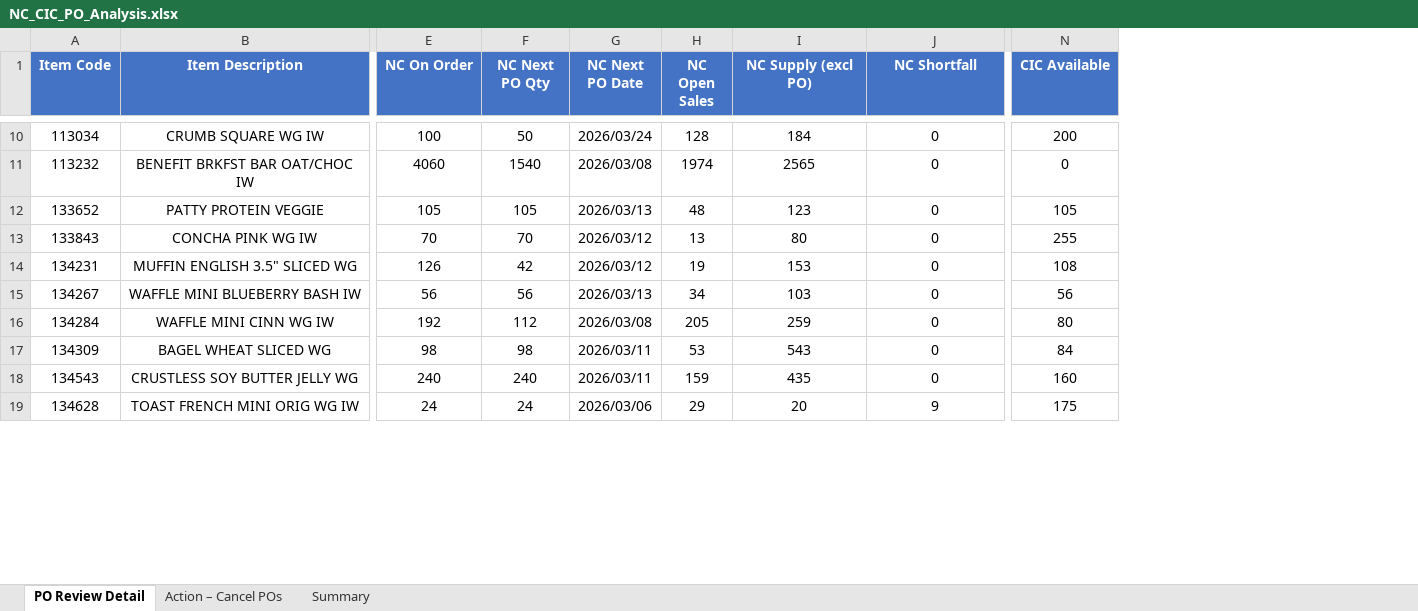
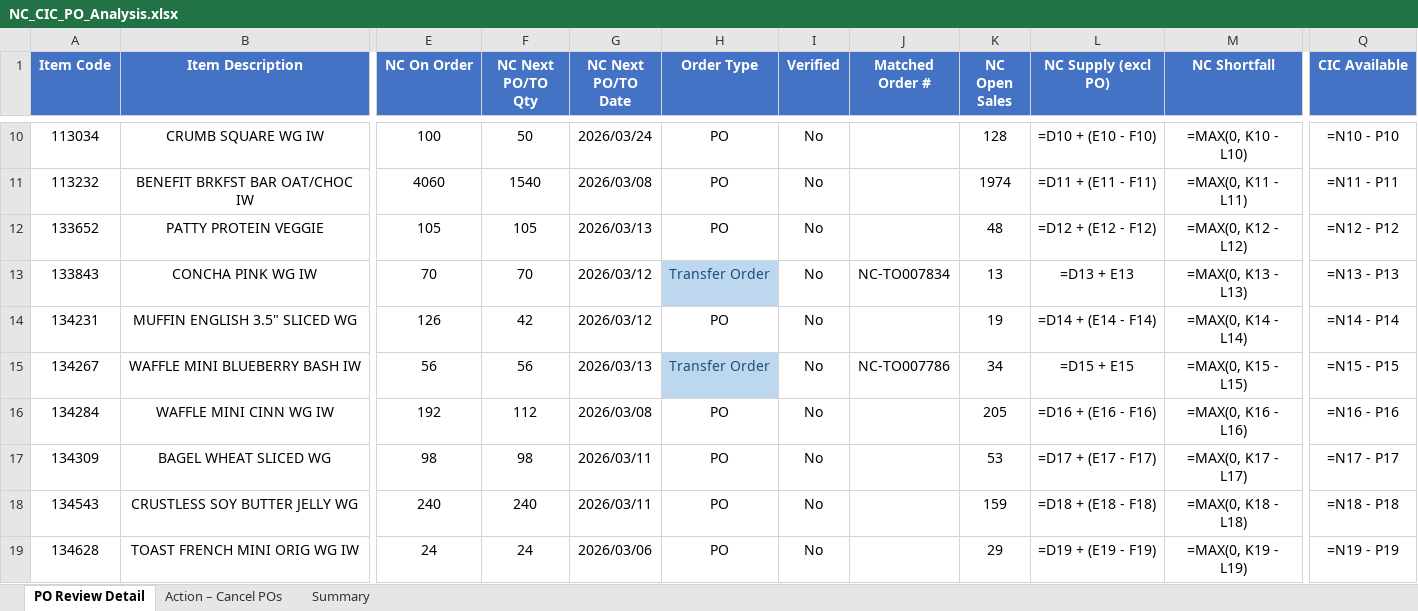
Before and after one commit to Karthik-Raja-GSF/PO_Excess_Orders, an Excel workbook: data/NC_CIC_PO_Analysis.xlsx, sheet PO Review Detail, drawn as a sheet; only a part is shown, gaps mark what is left out; values as stored, in another font and other column widths than the file's, no borders; formulas without a stored value are shown as written; addresses are those after the commit; the diff covers the shown part only; the diff names each change by its address in the sheet, - before the commit and + after, or states it on an @@ line.

```diff
--- a/data/NC_CIC_PO_Analysis.xlsx (sheet PO Review Detail)
+++ b/data/NC_CIC_PO_Analysis.xlsx (sheet PO Review Detail)
+column H (Order Type), rows 10-19: PO | PO | PO | Transfer Order | PO | Transfer Order | PO | PO | PO | PO
+column I (Verified), rows 10-19: all No
+column J (Matched Order #), rows 13-15: NC-TO007834 |  | NC-TO007786
-F1: NC Next PO Qty
+F1: NC Next PO/TO Qty
-G1: NC Next PO Date
+G1: NC Next PO/TO Date
-L10 (NC Supply (excl PO)): 184
+L10 (NC Supply (excl PO)): =D10 + (E10 - F10)
-M10 (NC Shortfall): 0
+M10 (NC Shortfall): =MAX(0, K10 - L10)
-Q10 (CIC Available): 200
+Q10 (CIC Available): =N10 - P10
-L11 (NC Supply (excl PO)): 2565
+L11 (NC Supply (excl PO)): =D11 + (E11 - F11)
-M11 (NC Shortfall): 0
+M11 (NC Shortfall): =MAX(0, K11 - L11)
-Q11 (CIC Available): 0
+Q11 (CIC Available): =N11 - P11
-L12 (NC Supply (excl PO)): 123
+L12 (NC Supply (excl PO)): =D12 + (E12 - F12)
-M12 (NC Shortfall): 0
+M12 (NC Shortfall): =MAX(0, K12 - L12)
-Q12 (CIC Available): 105
+Q12 (CIC Available): =N12 - P12
-L13 (NC Supply (excl PO)): 80
+L13 (NC Supply (excl PO)): =D13 + E13
-M13 (NC Shortfall): 0
+M13 (NC Shortfall): =MAX(0, K13 - L13)
-Q13 (CIC Available): 255
+Q13 (CIC Available): =N13 - P13
-L14 (NC Supply (excl PO)): 153
+L14 (NC Supply (excl PO)): =D14 + (E14 - F14)
-M14 (NC Shortfall): 0
+M14 (NC Shortfall): =MAX(0, K14 - L14)
-Q14 (CIC Available): 108
+Q14 (CIC Available): =N14 - P14
-L15 (NC Supply (excl PO)): 103
+L15 (NC Supply (excl PO)): =D15 + E15
-M15 (NC Shortfall): 0
+M15 (NC Shortfall): =MAX(0, K15 - L15)
-Q15 (CIC Available): 56
+Q15 (CIC Available): =N15 - P15
-L16 (NC Supply (excl PO)): 259
+L16 (NC Supply (excl PO)): =D16 + (E16 - F16)
-M16 (NC Shortfall): 0
+M16 (NC Shortfall): =MAX(0, K16 - L16)
-Q16 (CIC Available): 80
+Q16 (CIC Available): =N16 - P16
-L17 (NC Supply (excl PO)): 543
+L17 (NC Supply (excl PO)): =D17 + (E17 - F17)
-M17 (NC Shortfall): 0
+M17 (NC Shortfall): =MAX(0, K17 - L17)
-Q17 (CIC Available): 84
+Q17 (CIC Available): =N17 - P17
-L18 (NC Supply (excl PO)): 435
+L18 (NC Supply (excl PO)): =D18 + (E18 - F18)
-M18 (NC Shortfall): 0
+M18 (NC Shortfall): =MAX(0, K18 - L18)
-Q18 (CIC Available): 160
+Q18 (CIC Available): =N18 - P18
-L19 (NC Supply (excl PO)): 20
+L19 (NC Supply (excl PO)): =D19 + (E19 - F19)
-M19 (NC Shortfall): 9
+M19 (NC Shortfall): =MAX(0, K19 - L19)
-Q19 (CIC Available): 175
+Q19 (CIC Available): =N19 - P19
```
Also changed, not shown: 365 edited cells elsewhere in this sheet, sheet Action – Cancel POs, sheet Summary, 4 other files.
